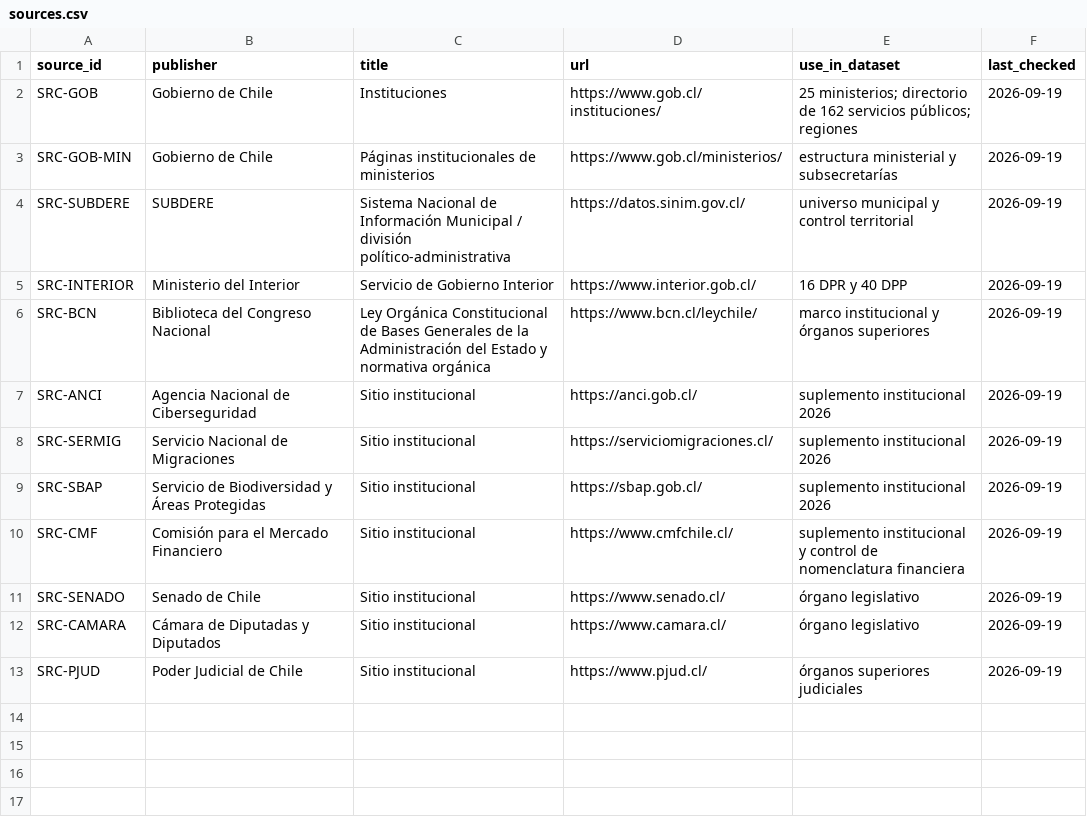
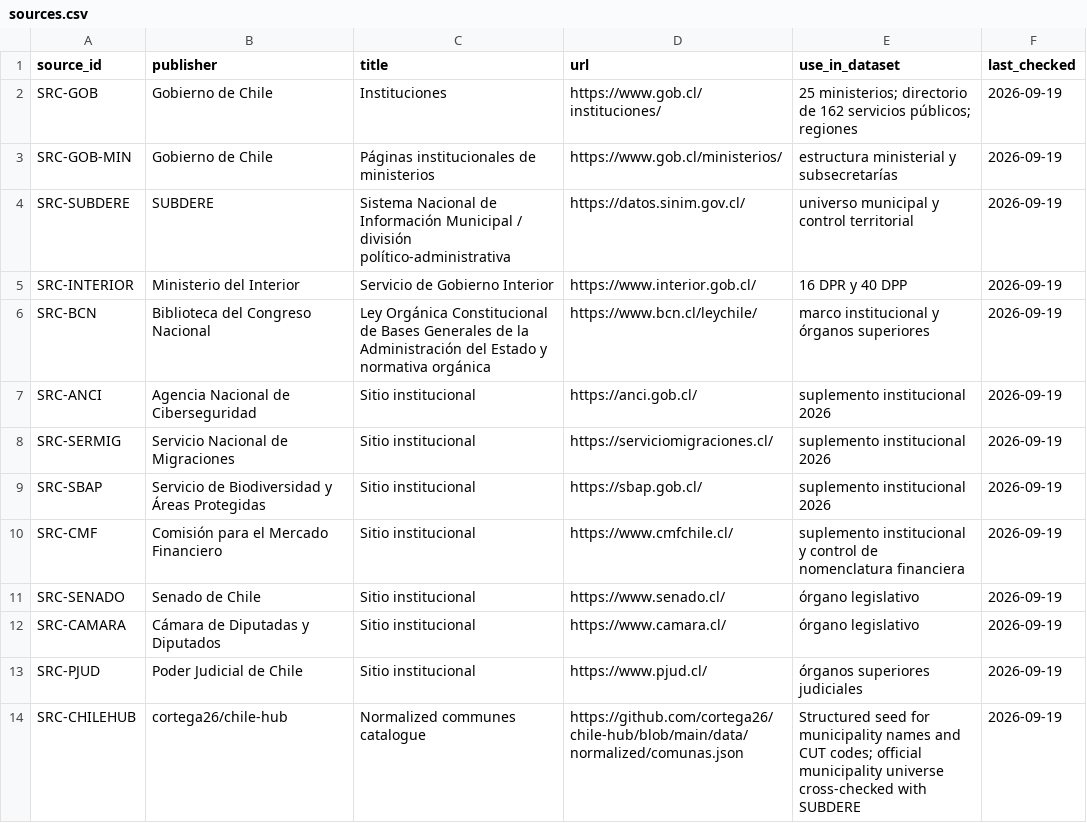
Before and after one commit to selguetagodoy/latin-america-digital-infrastructure, a CSV file: public-affairs/chile-state-institutional-map/sources.csv, drawn as a sheet.

Commit message:
Document municipality seed provenance

```diff
--- a/public-affairs/chile-state-institutional-map/sources.csv
+++ b/public-affairs/chile-state-institutional-map/sources.csv
@@ -13 +13,2 @@
 "SRC-PJUD","Poder Judicial de Chile","Sitio institucional","https://www.pjud.cl/","órganos superiores judiciales","2026-09-19"
+"SRC-CHILEHUB","cortega26/chile-hub","Normalized communes catalogue","https://github.com/cortega26/chile-hub/blob/main/data/normalized/comunas.json","Structured seed for municipality names and CUT codes; official municipality universe cross-checked with SUBDERE","2026-09-19"
```
